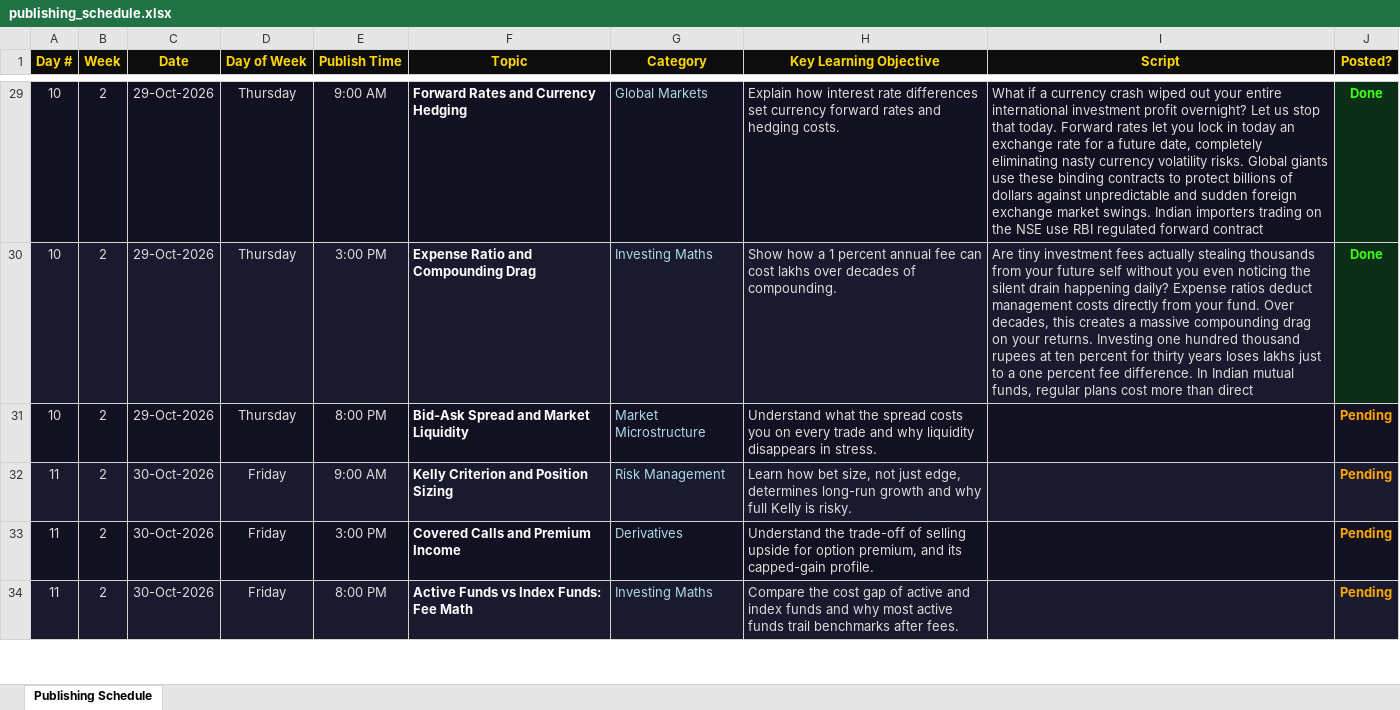
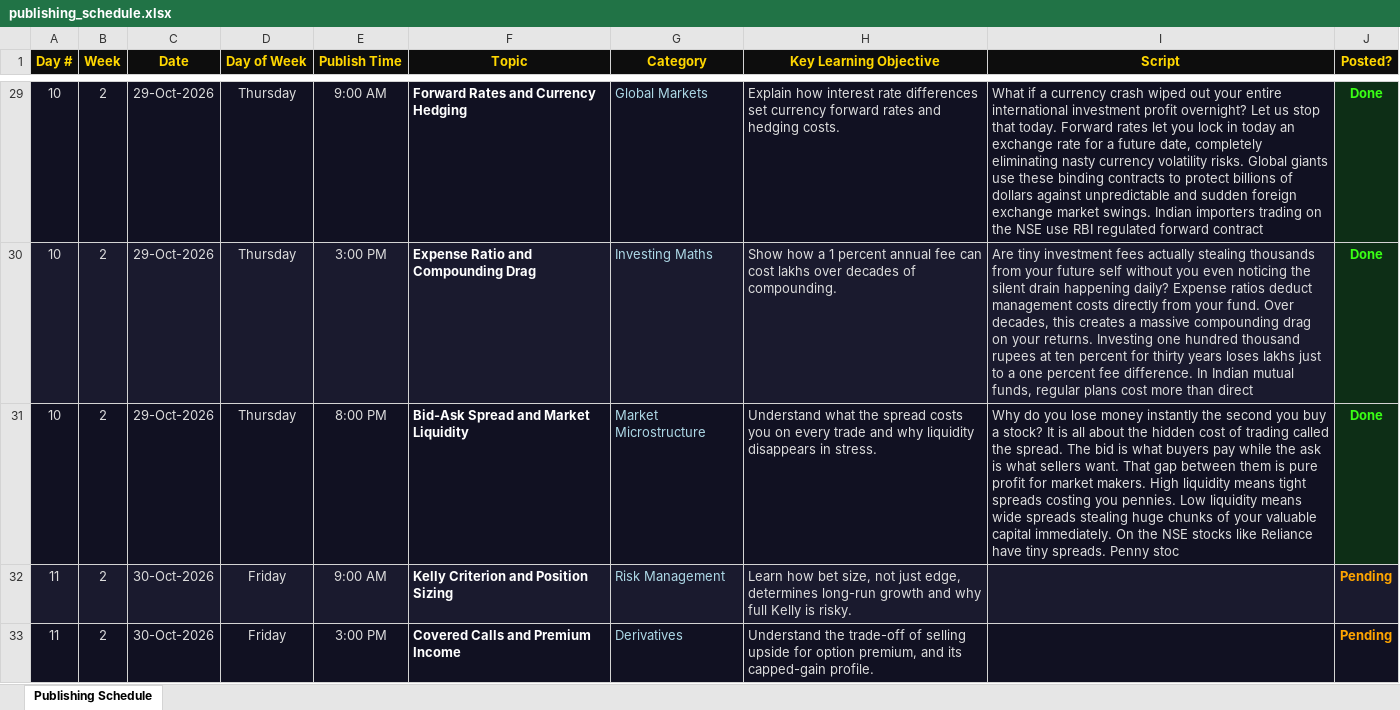
Before and after one commit to Abhishek-Aryan/Finance-shorts, an Excel workbook: data/publishing_schedule.xlsx, sheet Publishing Schedule, drawn as a sheet; only a part is shown, gaps mark what is left out; the shorter side is filled out with more unchanged rows; values as stored, in another font and other column widths than the file's, no borders; the diff names each change by its address in the sheet, - before the commit and + after, or states it on an @@ line.

```diff
--- a/data/publishing_schedule.xlsx (sheet Publishing Schedule)
+++ b/data/publishing_schedule.xlsx (sheet Publishing Schedule)
-I31 (Script): (empty)
+I31 (Script): Why do you lose money instantly the second you buy a stock? It is all about the hidden cost of trading called the spread. The bid is what buyers pay while the ask is what sellers want. That gap between them is pure profit for market makers. High liquidity means tight spreads costing you pennies. Low liquidity means wide spreads stealing huge chunks of your valuable capital immediately. On the NSE stocks like Reliance have tiny spreads. Penny stoc
-J31 (Posted?): Pending
+J31 (Posted?): Done
@@ J31 fill: #111122 → #0D2E16, text colour: #FFA500 → #39FF14 @@
```
Also changed, not shown: 1 other file.
